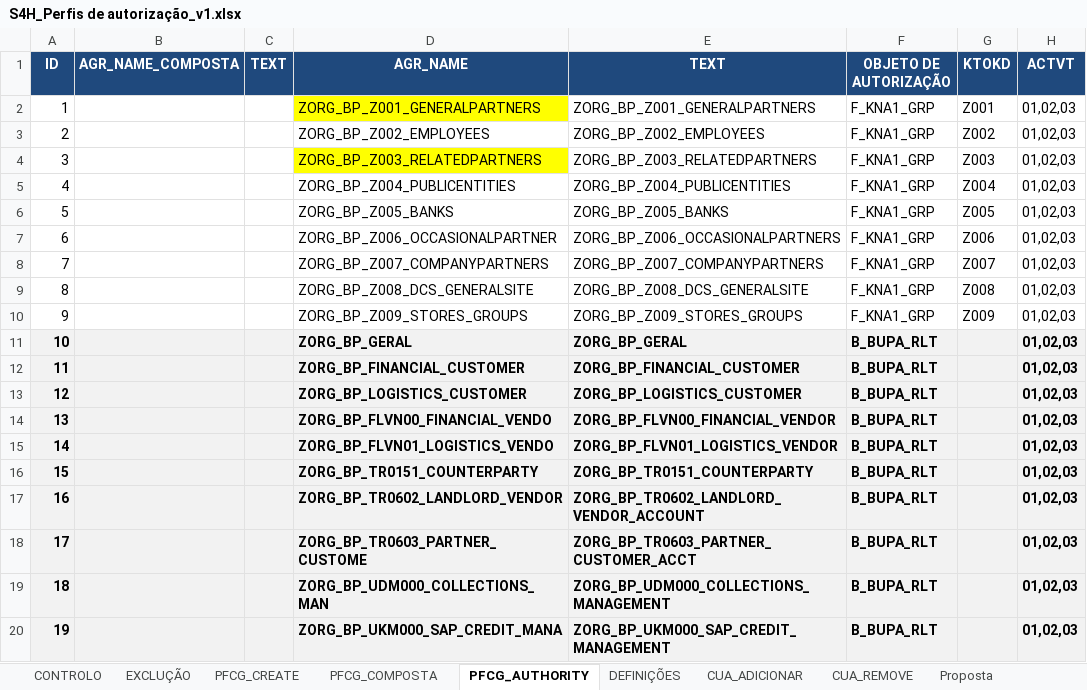
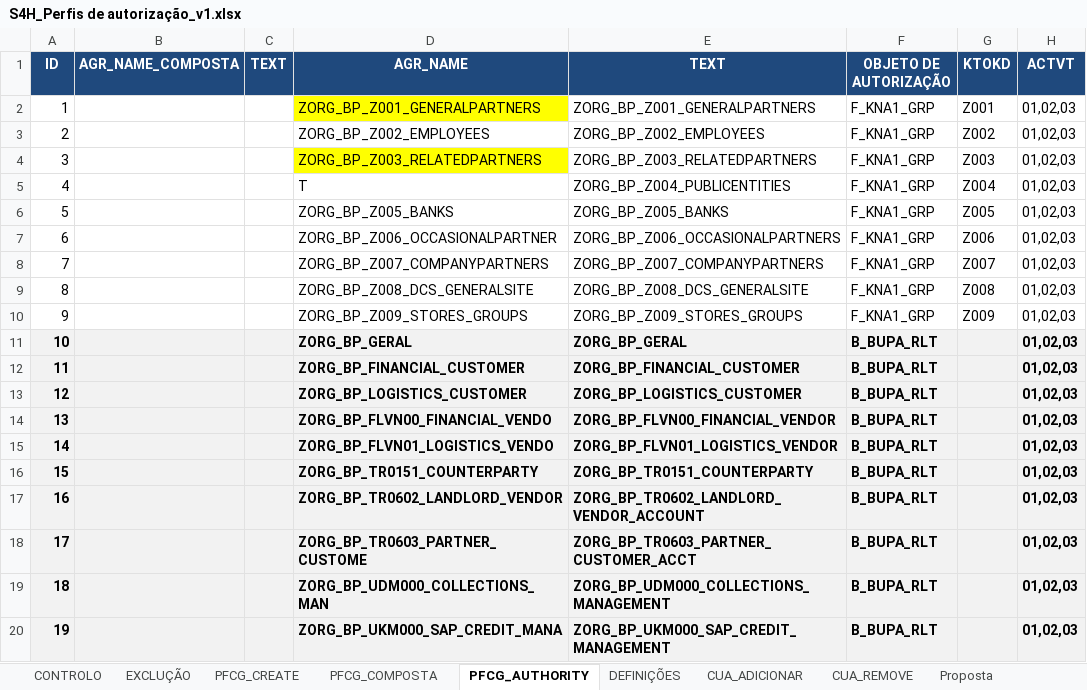
Before and after one commit to Geniolle/SapScript, an Excel workbook: S4H_Perfis de autorização_v1.xlsx, sheet PFCG_AUTHORITY, drawn as a sheet; only a part is shown; values as stored, in another font and other column widths than the file's, no borders; 1 other sheet too large or unreadable and not compared; the diff names each change by its address in the sheet, - before the commit and + after, or states it on an @@ line.

```diff
--- a/S4H_Perfis de autorização_v1.xlsx (sheet PFCG_AUTHORITY)
+++ b/S4H_Perfis de autorização_v1.xlsx (sheet PFCG_AUTHORITY)
-D5 (AGR_NAME): ZORG_BP_Z004_PUBLICENTITIES
+D5 (AGR_NAME): T
```
Also changed, not shown: sheet CUA_ADICIONAR, sheet PFCG_CREATE, sheet PFCG_COMPOSTA, sheet CUA_REMOVE, sheet Proposta Ativa, sheet Quality, 4 more sheets, other sheet tabs, 29 other files.
